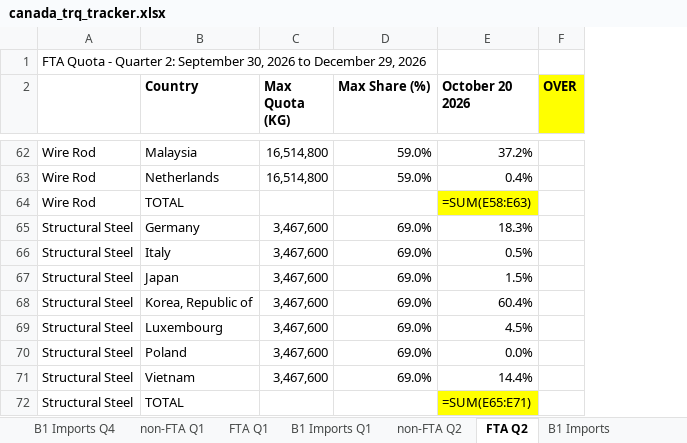
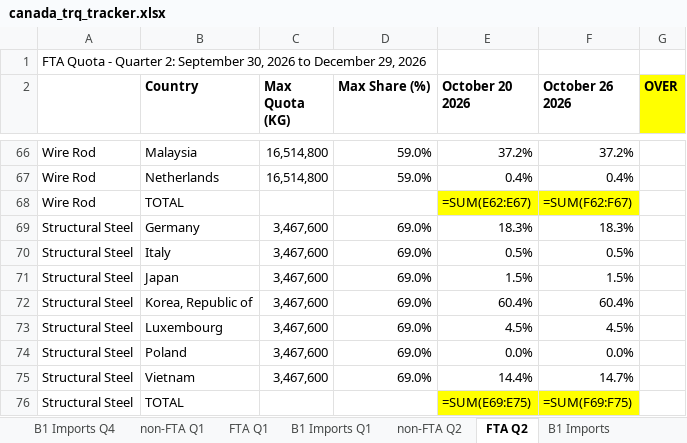
Before and after one commit to salt0401/Canada-Quota, an Excel workbook: data/canada_trq_tracker.xlsx, sheet FTA Q2, drawn as a sheet; only a part is shown, gaps mark what is left out; values as stored, in another font and other column widths than the file's, no borders; formulas without a stored value are shown as written; addresses are those after the commit; the diff covers the shown part only; the diff names each change by its address in the sheet, - before the commit and + after, or states it on an @@ line.

```diff
--- a/data/canada_trq_tracker.xlsx (sheet FTA Q2)
+++ b/data/canada_trq_tracker.xlsx (sheet FTA Q2)
+column F (October 26 2026), rows 66-76: 37.2% | 0.4% | =SUM(F62:F67) | 18.3% | 0.5% | 1.5% | 60.4% | 4.5% | 0.0% | 14.7% | =SUM(F69:F75)
-E68 (October 20 2026): =SUM(E58:E63)
+E68 (October 20 2026): =SUM(E62:E67)
-E76 (October 20 2026): =SUM(E65:E71)
+E76 (October 20 2026): =SUM(E69:E75)
```
Also changed, not shown: 4 added rows and 4 edited cells elsewhere in this sheet, sheet non-FTA Q2.
